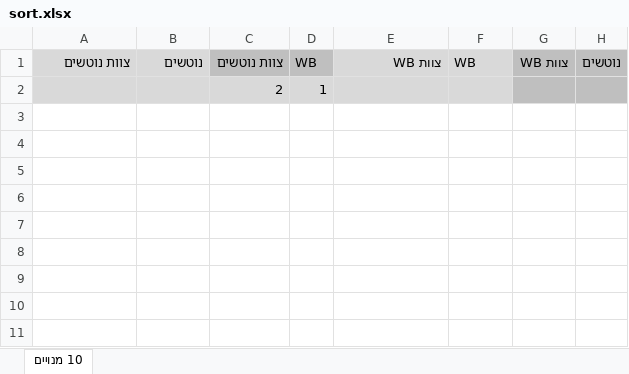
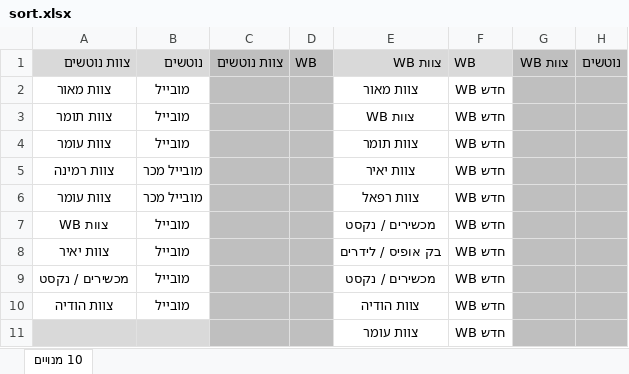
Before and after one commit to PhoenixNazarov/selenium, an Excel workbook: new_verst_11_11/sort.xlsx, sheet 10 מנויים, drawn as a sheet; values as stored, in another font and other column widths than the file's, no borders; removed rows and columns are numbered as before the commit, all else as after; the diff names each change by its address in the sheet, - before the commit and + after, or states it on an @@ line.

```diff
--- a/new_verst_11_11/sort.xlsx (sheet 10 מנויים)
+++ b/new_verst_11_11/sort.xlsx (sheet 10 מנויים)
-row 2:  |  | 2 | 1
+row 2: צוות מאור | מובייל |  |  | צוות מאור | WB חדש
+row 3: צוות תומר | מובייל |  |  | צוות WB | WB חדש
+row 4: צוות עומר | מובייל |  |  | צוות תומר | WB חדש
+row 5: צוות רמינה | מובייל מכר |  |  | צוות יאיר | WB חדש
+row 6: צוות עומר | מובייל מכר |  |  | צוות רפאל | WB חדש
+row 7: צוות WB | מובייל |  |  | מכשירים / נקסט | WB חדש
+row 8: צוות יאיר | מובייל |  |  | בק אופיס / לידרים | WB חדש
+row 9: מכשירים / נקסט | מובייל |  |  | מכשירים / נקסט | WB חדש
+row 10: צוות הודיה | מובייל |  |  | צוות הודיה | WB חדש
+row 11:  |  |  |  | צוות עומר | WB חדש
```
Also changed, not shown: new_verst_11_11/123.xlsx, 11 other files.
